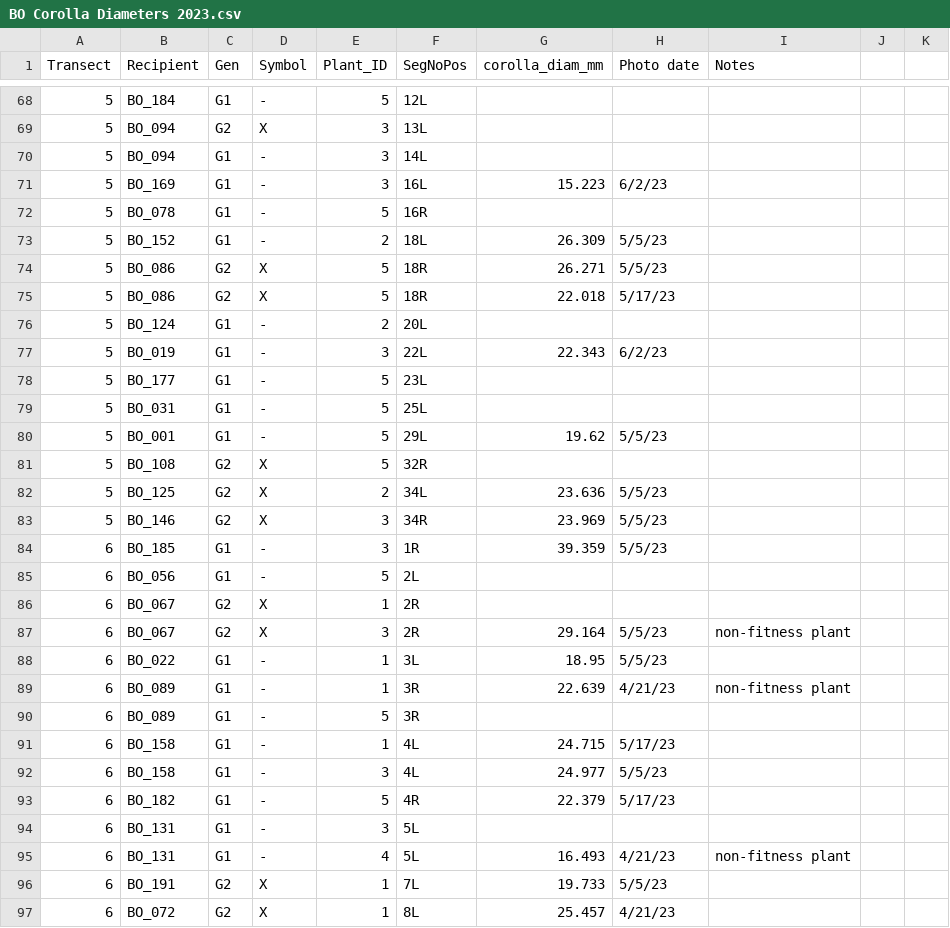
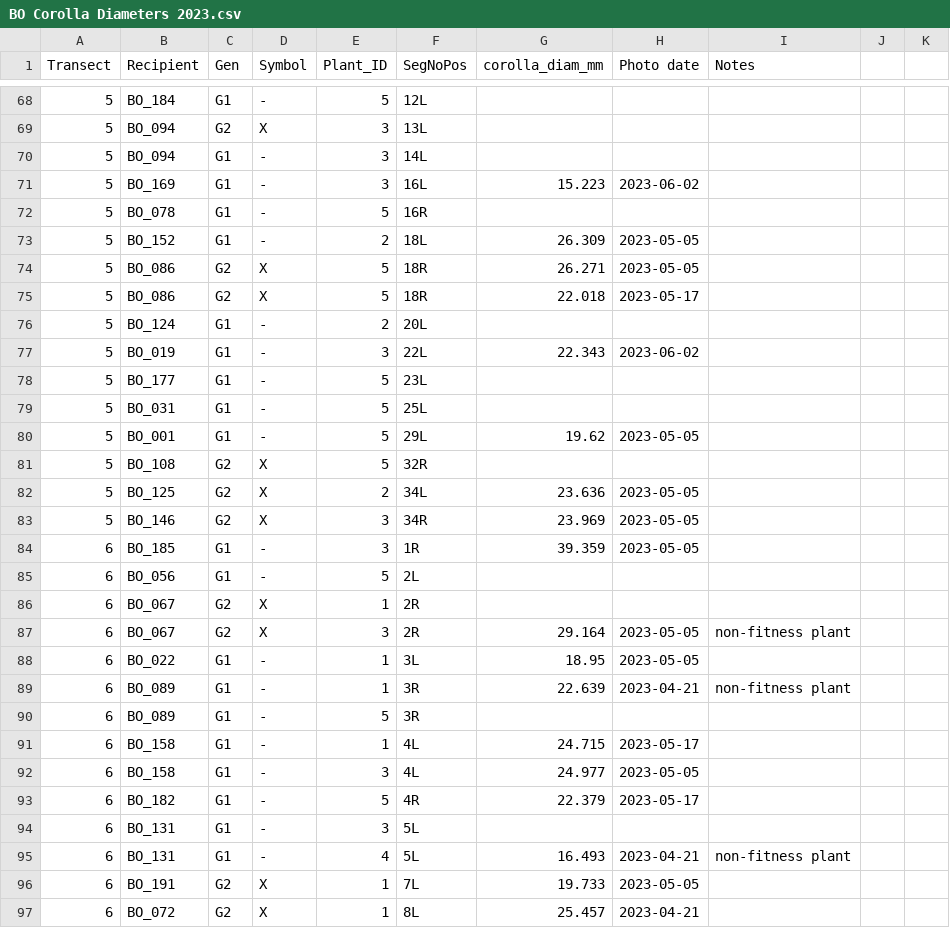
Before and after one commit to helenepayne/nemo_field, a CSV file: data_sheets/2023_year2_data/corolla_leaf_data/BO Corolla Diameters 2023.csv, drawn as a sheet; only a part is shown, gaps mark what is left out; the diff covers the shown part only.

```diff
--- a/data_sheets/2023_year2_data/corolla_leaf_data/BO Corolla Diameters 2023.csv
+++ b/data_sheets/2023_year2_data/corolla_leaf_data/BO Corolla Diameters 2023.csv
@@ -70,28 +70,28 @@ Transect,Recipient,Gen,Symbol,Plant_ID,SegNoPos,corolla_diam_mm,Photo date,Notes
 5,BO_094,G1,-,3,14L,,,,,
-5,BO_169,G1,-,3,16L,15.223,6/2/23,,,
+5,BO_169,G1,-,3,16L,15.223,2023-06-02,,,
 5,BO_078,G1,-,5,16R,,,,,
-5,BO_152,G1,-,2,18L,26.309,5/5/23,,,
-5,BO_086,G2,X,5,18R,26.271,5/5/23,,,
-5,BO_086,G2,X,5,18R,22.018,5/17/23,,,
+5,BO_152,G1,-,2,18L,26.309,2023-05-05,,,
+5,BO_086,G2,X,5,18R,26.271,2023-05-05,,,
+5,BO_086,G2,X,5,18R,22.018,2023-05-17,,,
 5,BO_124,G1,-,2,20L,,,,,
-5,BO_019,G1,-,3,22L,22.343,6/2/23,,,
+5,BO_019,G1,-,3,22L,22.343,2023-06-02,,,
 5,BO_177,G1,-,5,23L,,,,,
 5,BO_031,G1,-,5,25L,,,,,
-5,BO_001,G1,-,5,29L,19.62,5/5/23,,,
+5,BO_001,G1,-,5,29L,19.62,2023-05-05,,,
 5,BO_108,G2,X,5,32R,,,,,
-5,BO_125,G2,X,2,34L,23.636,5/5/23,,,
-5,BO_146,G2,X,3,34R,23.969,5/5/23,,,
-6,BO_185,G1,-,3,1R,39.359,5/5/23,,,
+5,BO_125,G2,X,2,34L,23.636,2023-05-05,,,
+5,BO_146,G2,X,3,34R,23.969,2023-05-05,,,
+6,BO_185,G1,-,3,1R,39.359,2023-05-05,,,
 6,BO_056,G1,-,5,2L,,,,,
 6,BO_067,G2,X,1,2R,,,,,
-6,BO_067,G2,X,3,2R,29.164,5/5/23,non-fitness plant,,
-6,BO_022,G1,-,1,3L,18.95,5/5/23,,,
-6,BO_089,G1,-,1,3R,22.639,4/21/23,non-fitness plant,,
+6,BO_067,G2,X,3,2R,29.164,2023-05-05,non-fitness plant,,
+6,BO_022,G1,-,1,3L,18.95,2023-05-05,,,
+6,BO_089,G1,-,1,3R,22.639,2023-04-21,non-fitness plant,,
 6,BO_089,G1,-,5,3R,,,,,
-6,BO_158,G1,-,1,4L,24.715,5/17/23,,,
-6,BO_158,G1,-,3,4L,24.977,5/5/23,,,
-6,BO_182,G1,-,5,4R,22.379,5/17/23,,,
+6,BO_158,G1,-,1,4L,24.715,2023-05-17,,,
+6,BO_158,G1,-,3,4L,24.977,2023-05-05,,,
+6,BO_182,G1,-,5,4R,22.379,2023-05-17,,,
 6,BO_131,G1,-,3,5L,,,,,
-6,BO_131,G1,-,4,5L,16.493,4/21/23,non-fitness plant,,
-6,BO_191,G2,X,1,7L,19.733,5/5/23,,,
-6,BO_072,G2,X,1,8L,25.457,4/21/23,,,
+6,BO_131,G1,-,4,5L,16.493,2023-04-21,non-fitness plant,,
+6,BO_191,G2,X,1,7L,19.733,2023-05-05,,,
+6,BO_072,G2,X,1,8L,25.457,2023-04-21,,,
```
Also changed, not shown: 176 edited cells elsewhere in this file, data_sheets/2023_year2_data/compiled_sheets_2023/BO_merged_full_2023.csv, data_sheets/compiled_sheets/BO_mastersheet_Fitness-mains_2023.csv, 26 other files.
